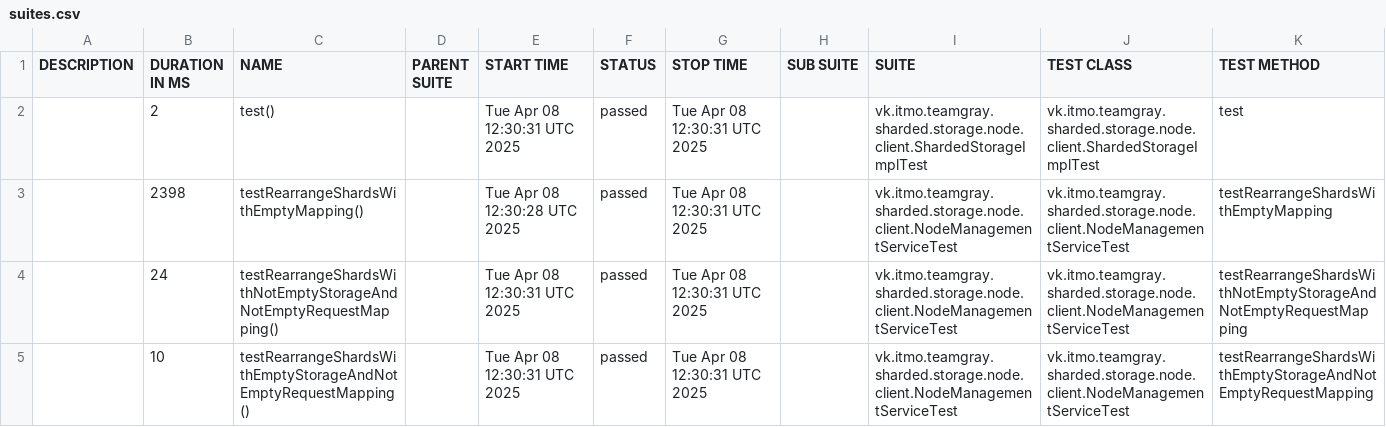
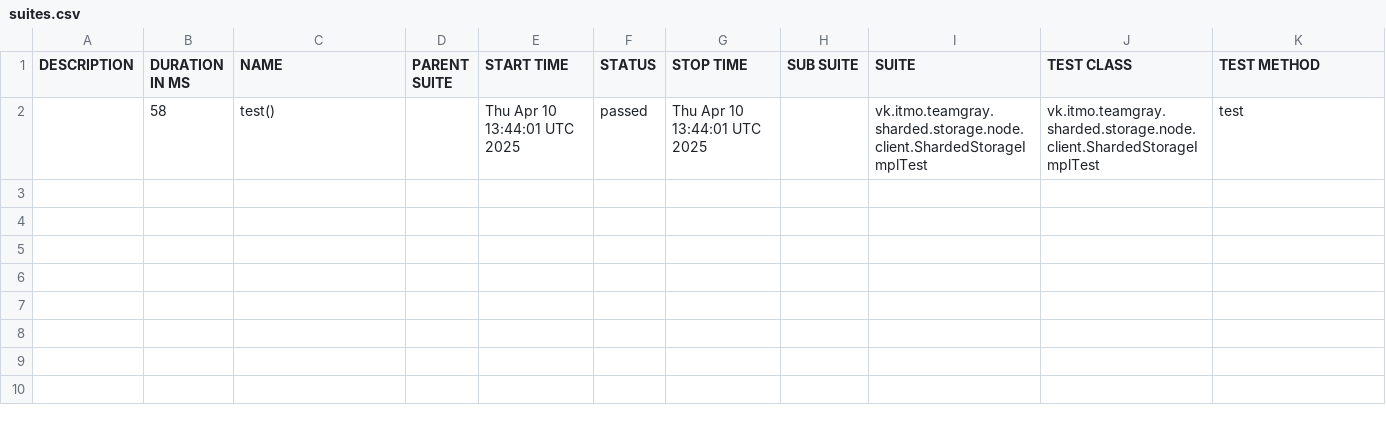
Before and after one commit to Team-Gray-ITMO/sharded-storage, a CSV file: data/suites.csv, drawn as a sheet.

```diff
--- a/data/suites.csv
+++ b/data/suites.csv
@@ -1,5 +1,2 @@
 "DESCRIPTION","DURATION IN MS","NAME","PARENT SUITE","START TIME","STATUS","STOP TIME","SUB SUITE","SUITE","TEST CLASS","TEST METHOD"
-"","2","test()","","Tue Apr 08 12:30:31 UTC 2025","passed","Tue Apr 08 12:30:31 UTC 2025","","vk.itmo.teamgray.sharded.storage.node.client.ShardedStorageImplTest","vk.itmo.teamgray.sharded.storage.node.client.ShardedStorageImplTest","test"
-"","2398","testRearrangeShardsWithEmptyMapping()","","Tue Apr 08 12:30:28 UTC 2025","passed","Tue Apr 08 12:30:31 UTC 2025","","vk.itmo.teamgray.sharded.storage.node.client.NodeManagementServiceTest","vk.itmo.teamgray.sharded.storage.node.client.NodeManagementServiceTest","testRearrangeShardsWithEmptyMapping"
-"","24","testRearrangeShardsWithNotEmptyStorageAndNotEmptyRequestMapping()","","Tue Apr 08 12:30:31 UTC 2025","passed","Tue Apr 08 12:30:31 UTC 2025","","vk.itmo.teamgray.sharded.storage.node.client.NodeManagementServiceTest","vk.itmo.teamgray.sharded.storage.node.client.NodeManagementServiceTest","testRearrangeShardsWithNotEmptyStorageAndNotEmptyRequestMapping"
-"","10","testRearrangeShardsWithEmptyStorageAndNotEmptyRequestMapping()","","Tue Apr 08 12:30:31 UTC 2025","passed","Tue Apr 08 12:30:31 UTC 2025","","vk.itmo.teamgray.sharded.storage.node.client.NodeManagementServiceTest","vk.itmo.teamgray.sharded.storage.node.client.NodeManagementServiceTest","testRearrangeShardsWithEmptyStorageAndNotEmptyRequestMapping"
+"","58","test()","","Thu Apr 10 13:44:01 UTC 2025","passed","Thu Apr 10 13:44:01 UTC 2025","","vk.itmo.teamgray.sharded.storage.node.client.ShardedStorageImplTest","vk.itmo.teamgray.sharded.storage.node.client.ShardedStorageImplTest","test"
```
Also changed, not shown: 26 other files.
